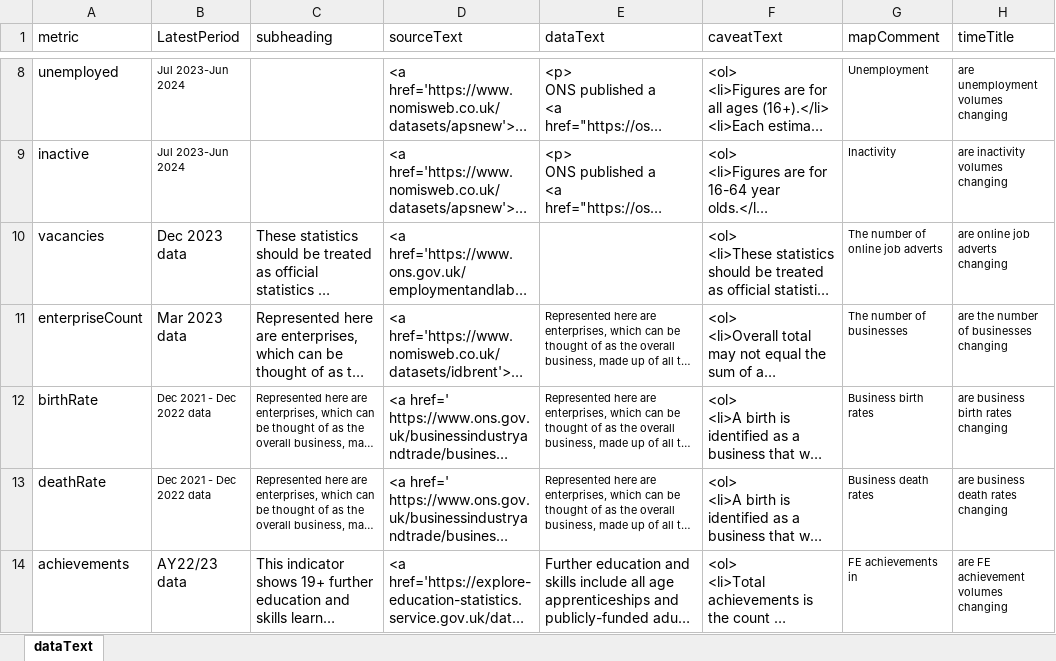
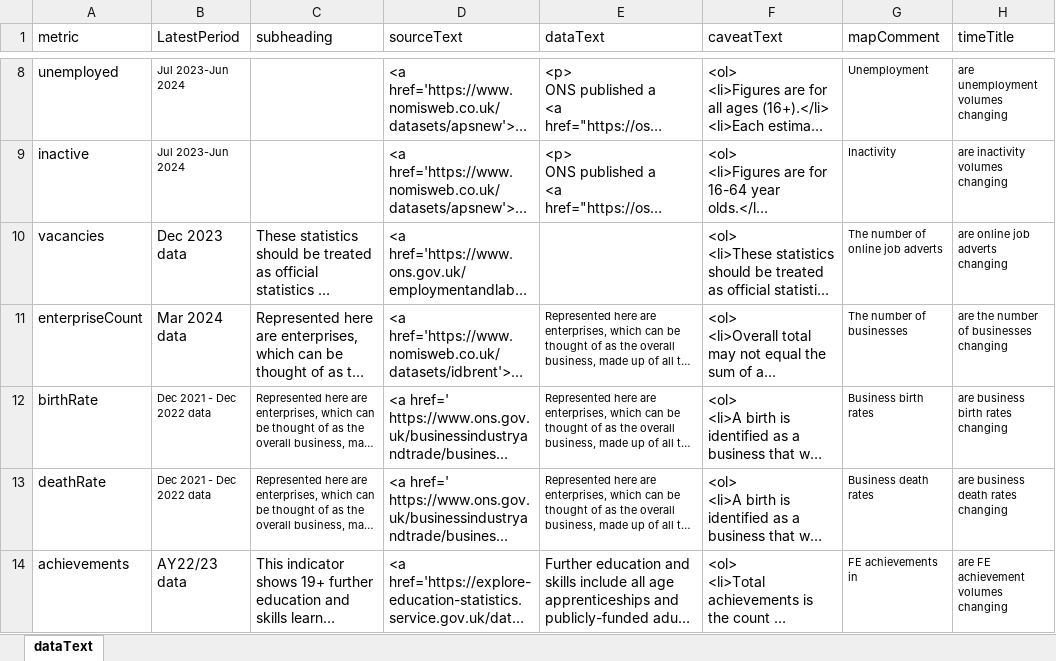
Before and after one commit to dfe-analytical-services/lsip_dashboard, an Excel workbook: Data/3-2_dataText/dataText.xlsx, sheet dataText, drawn as a sheet; only a part is shown, gaps mark what is left out; long unchanged cells end in …; values as stored, in another font and other column widths than the file's, no borders; the diff names each change by its address in the sheet, - before the commit and + after, or states it on an @@ line.

```diff
--- a/Data/3-2_dataText/dataText.xlsx (sheet dataText)
+++ b/Data/3-2_dataText/dataText.xlsx (sheet dataText)
-B11 (LatestPeriod): Mar 2023 data
+B11 (LatestPeriod): Mar 2024 data
```
Also changed, not shown: Data/3-1_DataTable/DataTable.xlsx, 9 other files.
